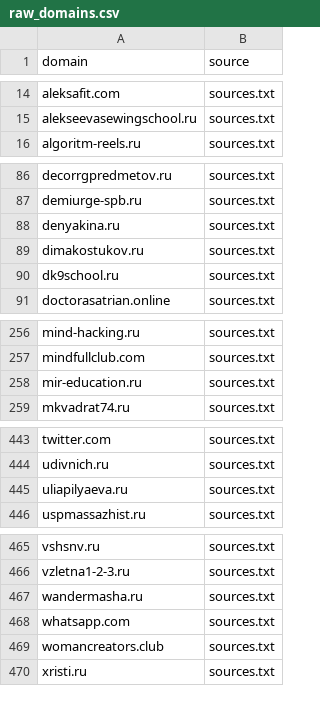
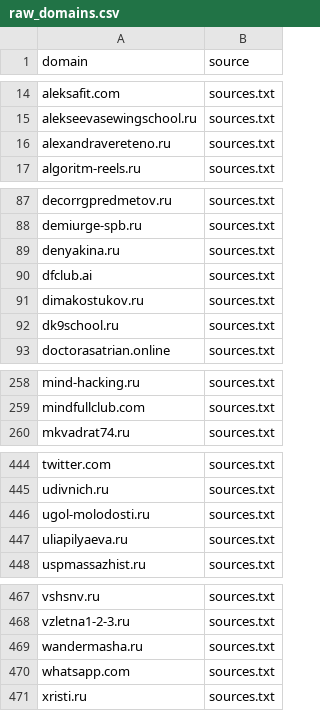
Before and after one commit to xlollypop22/rf-online-schools-registry., a CSV file: data/raw_domains.csv, drawn as a sheet; only a part is shown, gaps mark what is left out.

```diff
--- a/data/raw_domains.csv
+++ b/data/raw_domains.csv
@@ -15,2 +15,3 @@ aleksafit.com,sources.txt
 alekseevasewingschool.ru,sources.txt
+alexandravereteno.ru,sources.txt
 algoritm-reels.ru,sources.txt
@@ -88,2 +89,3 @@ demiurge-spb.ru,sources.txt
 denyakina.ru,sources.txt
+dfclub.ai,sources.txt
 dimakostukov.ru,sources.txt
@@ -257,3 +259,2 @@ mind-hacking.ru,sources.txt
 mindfullclub.com,sources.txt
-mir-education.ru,sources.txt
 mkvadrat74.ru,sources.txt
@@ -444,2 +445,3 @@ twitter.com,sources.txt
 udivnich.ru,sources.txt
+ugol-molodosti.ru,sources.txt
 uliapilyaeva.ru,sources.txt
@@ -468,3 +470,2 @@ wandermasha.ru,sources.txt
 whatsapp.com,sources.txt
-womancreators.club,sources.txt
 xristi.ru,sources.txt
```
Also changed, not shown: data/registry_enriched.csv, data/registry_final.csv.
